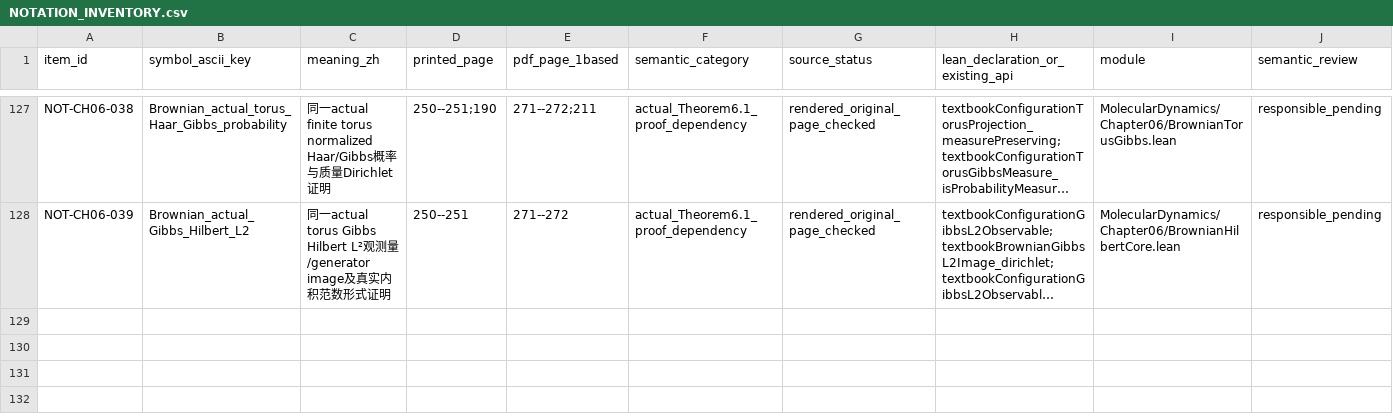
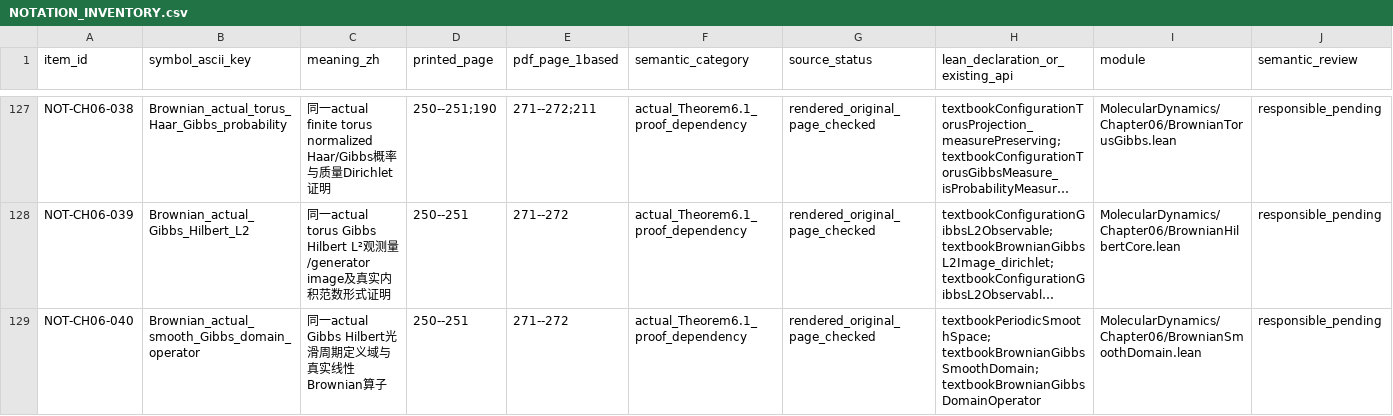
Before and after one commit to zhuanxv-G/MolecularDynamicsFormalization, a CSV file: docs/NOTATION_INVENTORY.csv, drawn as a sheet; only a part is shown, gaps mark what is left out; long unchanged cells end in …; rows hold the shown columns only; the diff names each change by its address in the sheet, - before the commit and + after, or states it on an @@ line.

```diff
--- a/docs/NOTATION_INVENTORY.csv
+++ b/docs/NOTATION_INVENTORY.csv
+row 129: NOT-CH06-040 | Brownian_actual_smooth_Gibbs_domain_operator | 同一actual Gibbs Hilbert光滑周期定义域与真实线性Brownian算子 | 250--251 | 271--272 | actual_Theorem6.1_proof_dependency | rendered_original_page_checked | textbookPeriodicSmoothSpace; textbookBrownianGibbsSmoothDomain; textbookBrownianGibbsDomainOperator | MolecularDynamics/Chapter06/BrownianSmoothDomain.lean | responsible_pending
```
Also changed, not shown: docs/audits/2026-10-01-initial/CLAIM_LEDGER.csv, 28 other files.
